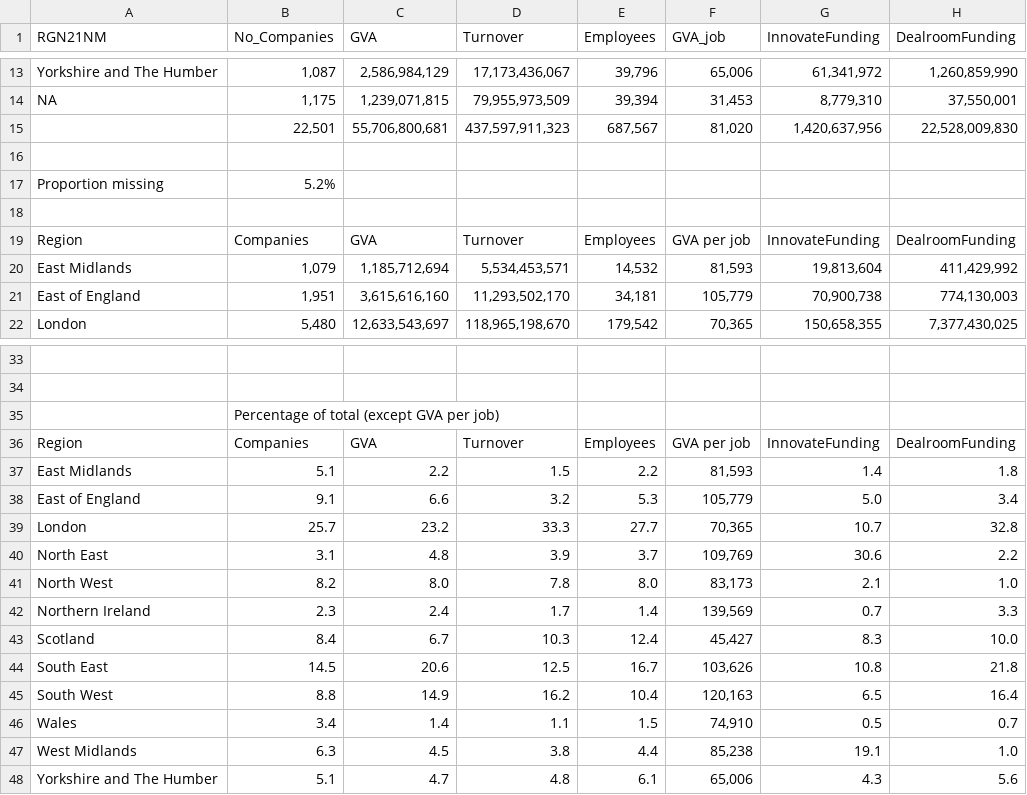
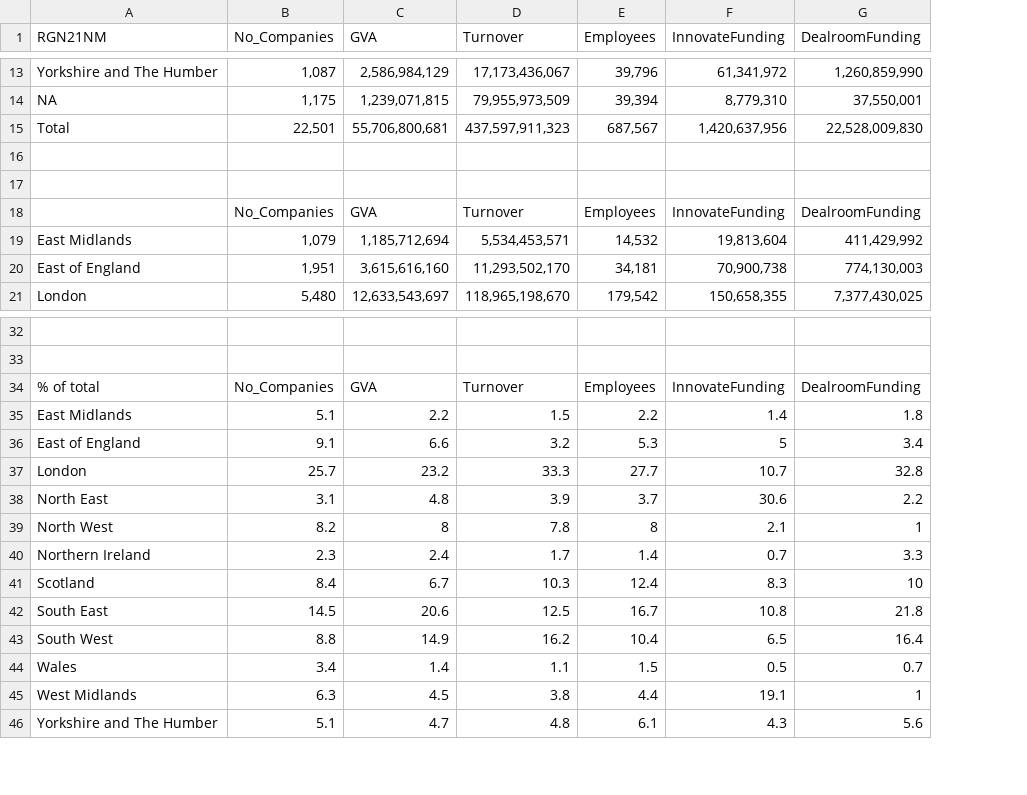
Before and after one commit to amcphillips/Net-Zero, a CSV file: Outputs/region_reg_address.csv, drawn as a sheet; only a part is shown, gaps mark what is left out; removed rows and columns are numbered as before the commit, all else as after; the diff names each change by its address in the sheet, - before the commit and + after, or states it on an @@ line.

```diff
--- a/Outputs/region_reg_address.csv
+++ b/Outputs/region_reg_address.csv
-column F (GVA_job), rows 13-15: 65,006 | 31,453 | 81,020; rows 19-22: GVA per job | 81,593 | 105,779 | 70,365; rows 36-48: GVA per job | 81,593 | 105,779 | 70,365 | 109,769 | 83,173 | 139,569 | 45,427 | 103,626 | 120,163 | 74,910 | 85,238 | 65,006
-A15 (RGN21NM): (empty)
+A15 (RGN21NM): Total
-row 17: Proportion missing | 5.2%
-A18 (RGN21NM): Region
+A18 (RGN21NM): (empty)
-B18 (No_Companies): Companies
+B18 (No_Companies): No_Companies
-row 35:  | Percentage of total (except GVA per job)
-A34 (RGN21NM): Region
+A34 (RGN21NM): % of total
-B34 (No_Companies): Companies
+B34 (No_Companies): No_Companies
-F36 (InnovateFunding): 5.0
+F36 (InnovateFunding): 5
-C39 (GVA): 8.0
+C39 (GVA): 8
-E39 (Employees): 8.0
+E39 (Employees): 8
-G39 (DealroomFunding): 1.0
+G39 (DealroomFunding): 1
-G41 (DealroomFunding): 10.0
+G41 (DealroomFunding): 10
-G45 (DealroomFunding): 1.0
+G45 (DealroomFunding): 1
```
Also changed, not shown: 15 other files.
